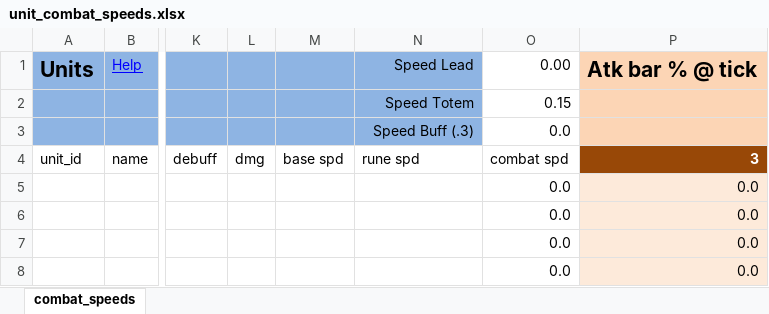
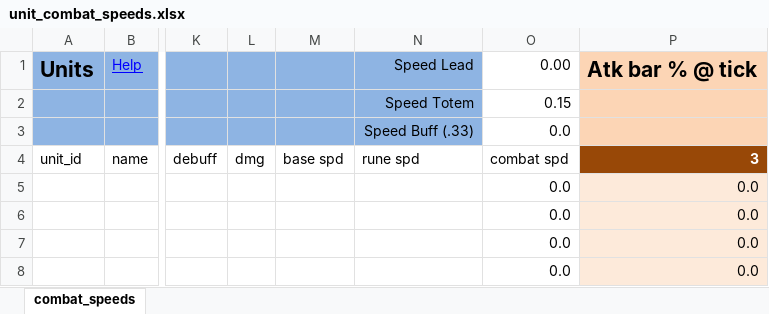
Before and after one commit to SunnysideAaron/bk_db_tools, an Excel workbook: summoners_war_0_1_0/output/xlsx_reports/unit_combat_speeds.xlsx, sheet combat_speeds, drawn as a sheet; only a part is shown, gaps mark what is left out; values as stored, in another font and other column widths than the file's, no borders; conditional formats and table styles not drawn; the diff names each change by its address in the sheet, - before the commit and + after, or states it on an @@ line.

Commit message:
change spd buff to .33

```diff
--- a/summoners_war_0_1_0/output/xlsx_reports/unit_combat_speeds.xlsx (sheet combat_speeds)
+++ b/summoners_war_0_1_0/output/xlsx_reports/unit_combat_speeds.xlsx (sheet combat_speeds)
-N3: Speed Buff (.3)
+N3: Speed Buff (.33)
```
